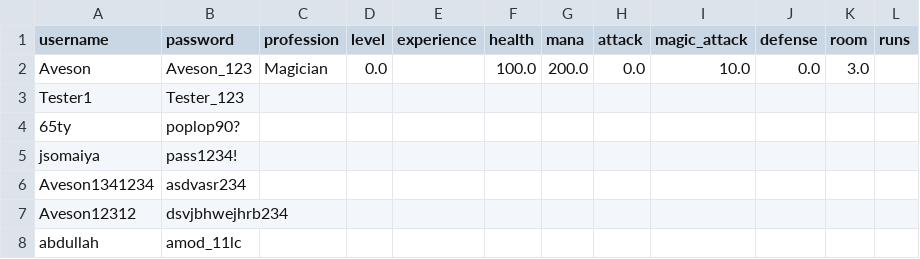
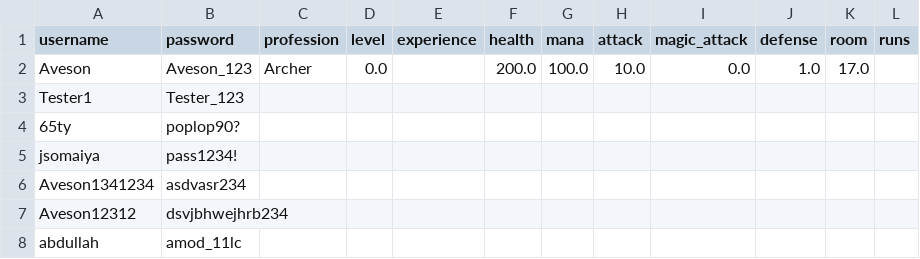
Before and after one commit to AvesonThyBot/Adventure-Game, a CSV file: adventure_game/data/user_details.csv, drawn as a sheet.

```diff
--- a/adventure_game/data/user_details.csv
+++ b/adventure_game/data/user_details.csv
@@ -1,3 +1,3 @@
 username,password,profession,level,experience,health,mana,attack,magic_attack,defense,room,runs
-Aveson,Aveson_123,Magician,0.0,,100.0,200.0,0.0,10.0,0.0,3.0,
+Aveson,Aveson_123,Archer,0.0,,200.0,100.0,10.0,0.0,1.0,17.0,
 Tester1,Tester_123,,,,,,,,,,
```
Also changed, not shown: 2 other files.
